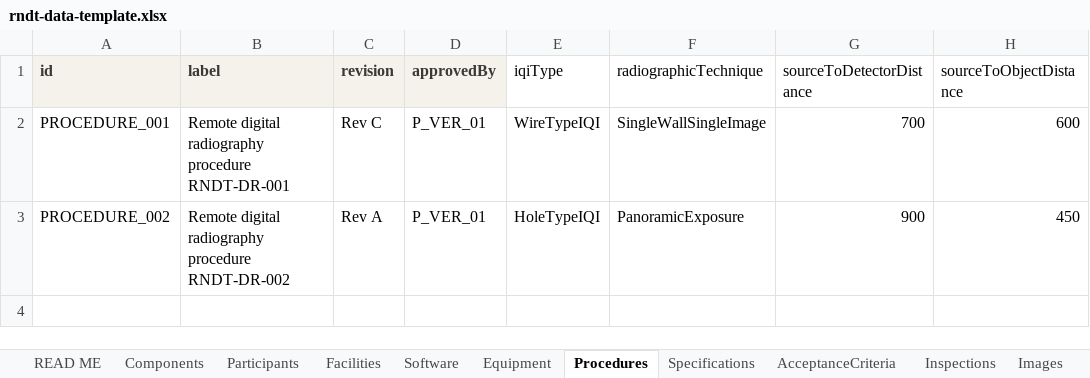
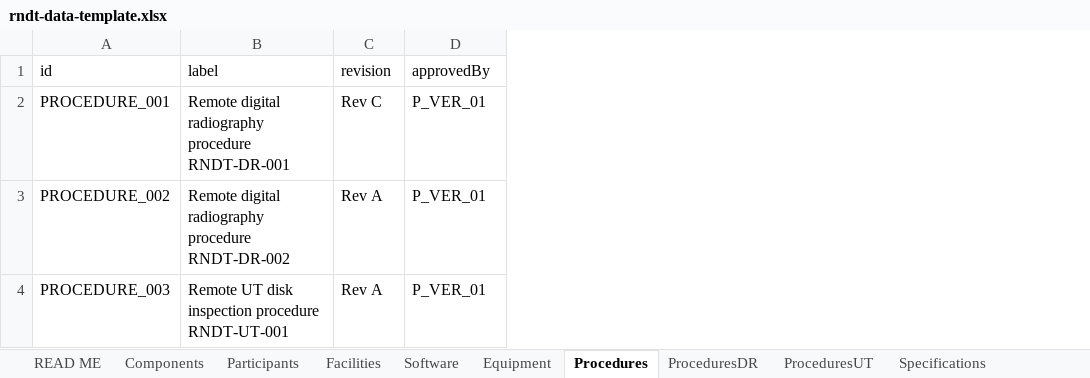
Before and after one commit to Jemima-G-038/RemoteNDT, an Excel workbook: rndt-data-template.xlsx, sheet Procedures, drawn as a sheet; values as stored, in another font and other column widths than the file's, no borders; removed rows and columns are numbered as before the commit, all else as after; the diff names each change by its address in the sheet, - before the commit and + after, or states it on an @@ line.

Commit message:
Add Ultrasonic Testing extension module
- rndt-ut.ttl: UT extension, owl:imports core. Adds 7 Activity + 1
  Capability individual (calibration, TCG/DAC, probe positioning, beam
  angle, scanning, calibration verification, indication sizing),
  reusing core individuals directly wherever they already fit
  (IdentifyIndications, ObserveSensorPosition/Status) rather than
  minting UT-flavoured duplicates. Adds a UTMethod controlled
  vocabulary (PulseEcho, ThroughTransmission) + usesUTMethod property,
  mirroring the DR extension's IQIType/RadiographicTechnique pattern.
- rndt-data-template.xlsx: adds a UT worked example (component,
  inspection INSP_010, images, report, indication, 23 activity-log
  rows) alongside the existing DR data. Splits Procedures' method-
  specific technique columns into their own ProceduresDR / ProceduresUT
  extension sheets (keyed by the base Procedures id), so DR and UT
  technique data no longer share mostly-blank columns on one sheet.
- rndt-competency-tests.ipynb: loads core + dr + ut; validation and
  conversion updated for the ProceduresDR/ProceduresUT split; adds
  CQ-26 (UT method). Adds two permanent method-independence tables:
  the 23 shared generic CQs run against both the DR and UT examples
  side by side (23/23 both), and a full 26-CQ DR-vs-UT coverage table
  (DR 25/26, UT 24/26, with DR-only/UT-only CQs correctly marked n/a
  on the other side rather than as failures).
- rndt-instances.ttl: regenerated to include the UT episode.
- rndt-ut-knowledge-graph.html: interactive visualisation of the UT
  extension's 8 individuals overlaid on the full-color shared core,
  matching the corrected DR extension graph's treatment.

```diff
--- a/rndt-data-template.xlsx (sheet Procedures)
+++ b/rndt-data-template.xlsx (sheet Procedures)
+sheet tab: ProceduresDR
+sheet tab: ProceduresUT
-column E (iqiType), rows 2-3: WireTypeIQI | HoleTypeIQI
-column F (radiographicTechnique), rows 2-3: SingleWallSingleImage | PanoramicExposure
-column G (sourceToDetectorDistance), rows 2-3: 700 | 900
-column H (sourceToObjectDistance), rows 2-3: 600 | 450
@@ A1:D1 fill: #F4F2EA → none, bold: on → off, text colour: #3A3934 → black @@
+row 4: PROCEDURE_003 | Remote UT disk inspection procedure RNDT-UT-001 | Rev A | P_VER_01
```
Also changed, not shown: sheet ActivityLog, sheet Images, sheet Inspections, sheet READ ME, sheet ActivityVocabulary, sheet Indications, 6 more sheets, 4 other files.
